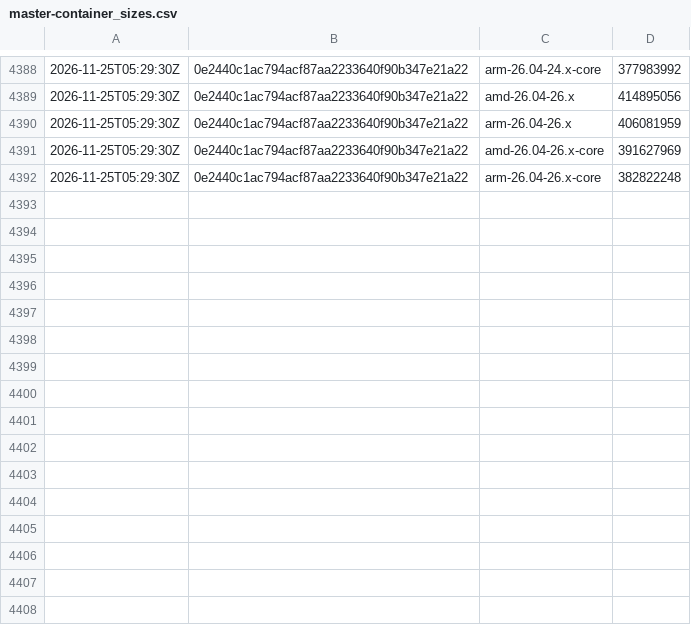
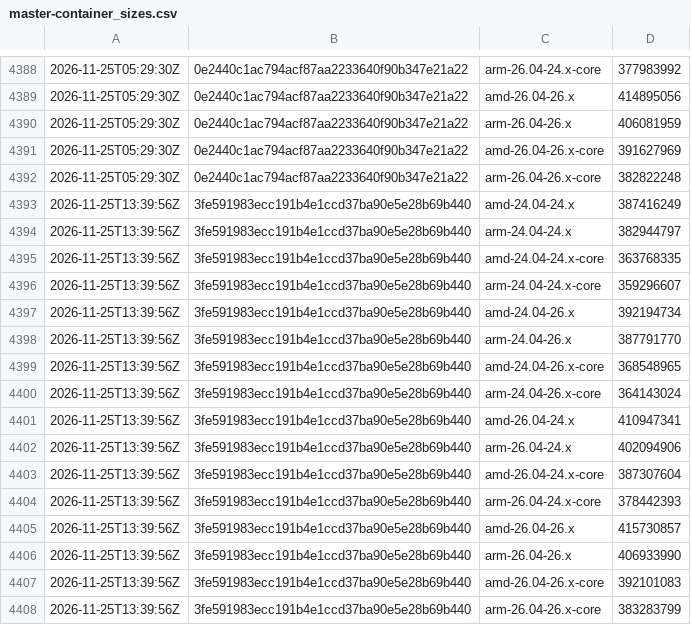
Before and after one commit to SignalK/signalk-server, a CSV file: master-container_sizes.csv, drawn as a sheet; only a part is shown, gaps mark what is left out; the diff names each change by its address in the sheet, - before the commit and + after, or states it on an @@ line.

```diff
--- a/master-container_sizes.csv
+++ b/master-container_sizes.csv
+row 4393: 2026-11-25T13:39:56Z | 3fe591983ecc191b4e1ccd37ba90e5e28b69b440 | amd-24.04-24.x | 387416249
+row 4394: 2026-11-25T13:39:56Z | 3fe591983ecc191b4e1ccd37ba90e5e28b69b440 | arm-24.04-24.x | 382944797
+row 4395: 2026-11-25T13:39:56Z | 3fe591983ecc191b4e1ccd37ba90e5e28b69b440 | amd-24.04-24.x-core | 363768335
+row 4396: 2026-11-25T13:39:56Z | 3fe591983ecc191b4e1ccd37ba90e5e28b69b440 | arm-24.04-24.x-core | 359296607
+row 4397: 2026-11-25T13:39:56Z | 3fe591983ecc191b4e1ccd37ba90e5e28b69b440 | amd-24.04-26.x | 392194734
+row 4398: 2026-11-25T13:39:56Z | 3fe591983ecc191b4e1ccd37ba90e5e28b69b440 | arm-24.04-26.x | 387791770
+row 4399: 2026-11-25T13:39:56Z | 3fe591983ecc191b4e1ccd37ba90e5e28b69b440 | amd-24.04-26.x-core | 368548965
+row 4400: 2026-11-25T13:39:56Z | 3fe591983ecc191b4e1ccd37ba90e5e28b69b440 | arm-24.04-26.x-core | 364143024
+row 4401: 2026-11-25T13:39:56Z | 3fe591983ecc191b4e1ccd37ba90e5e28b69b440 | amd-26.04-24.x | 410947341
+row 4402: 2026-11-25T13:39:56Z | 3fe591983ecc191b4e1ccd37ba90e5e28b69b440 | arm-26.04-24.x | 402094906
+row 4403: 2026-11-25T13:39:56Z | 3fe591983ecc191b4e1ccd37ba90e5e28b69b440 | amd-26.04-24.x-core | 387307604
+row 4404: 2026-11-25T13:39:56Z | 3fe591983ecc191b4e1ccd37ba90e5e28b69b440 | arm-26.04-24.x-core | 378442393
+row 4405: 2026-11-25T13:39:56Z | 3fe591983ecc191b4e1ccd37ba90e5e28b69b440 | amd-26.04-26.x | 415730857
+row 4406: 2026-11-25T13:39:56Z | 3fe591983ecc191b4e1ccd37ba90e5e28b69b440 | arm-26.04-26.x | 406933990
+row 4407: 2026-11-25T13:39:56Z | 3fe591983ecc191b4e1ccd37ba90e5e28b69b440 | amd-26.04-26.x-core | 392101083
+row 4408: 2026-11-25T13:39:56Z | 3fe591983ecc191b4e1ccd37ba90e5e28b69b440 | arm-26.04-26.x-core | 383283799
```
